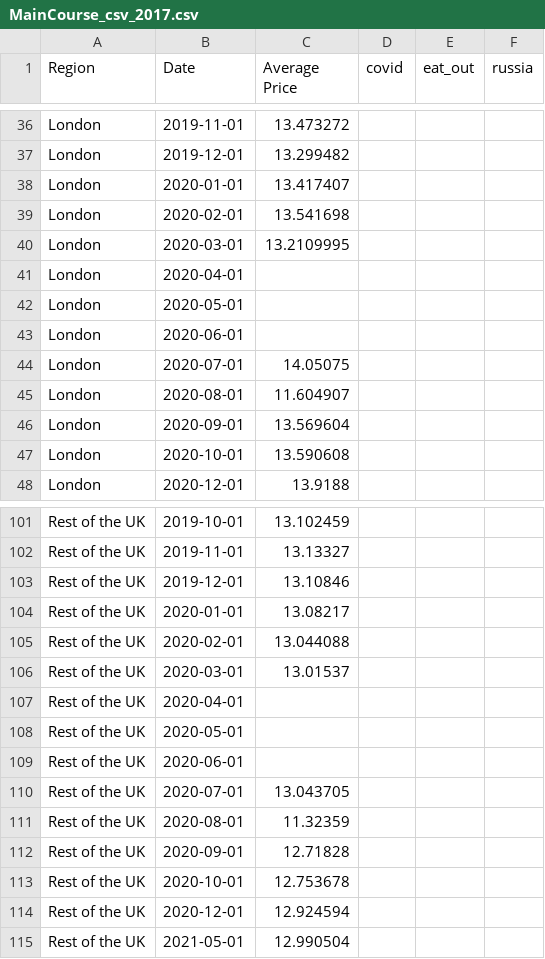
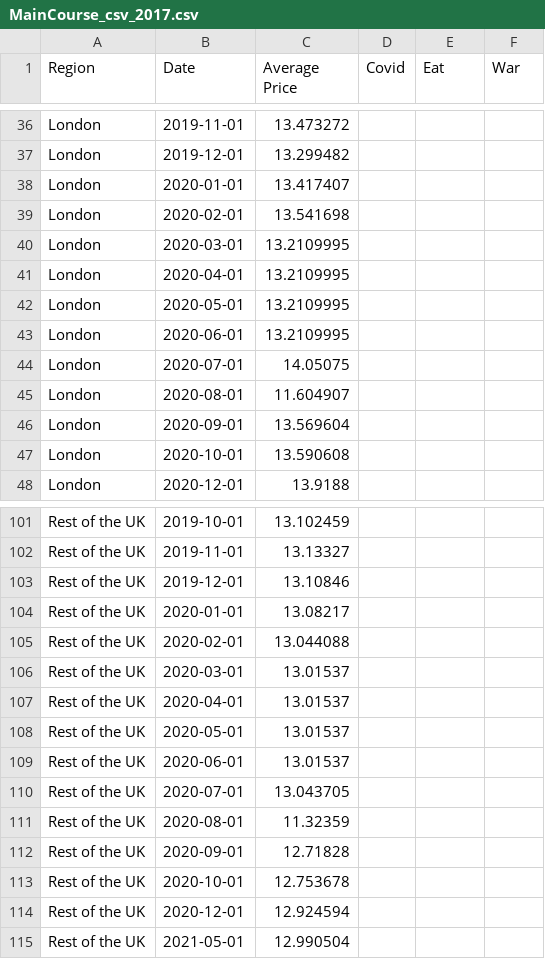
Before and after one commit to ergrko/other-modules, a CSV file: MainCourse_csv_2017.csv, drawn as a sheet; only a part is shown, gaps mark what is left out; the diff names each change by its address in the sheet, - before the commit and + after, or states it on an @@ line.

Commit message:
Add files via upload

```diff
--- a/MainCourse_csv_2017.csv
+++ b/MainCourse_csv_2017.csv
-D1: covid
+D1: Covid
-E1: eat_out
+E1: Eat
-F1: russia
+F1: War
-C41:C43 (Average Price): (empty)
+C41:C43 (Average Price): 13.2109995
-C107:C109 (Average Price): (empty)
+C107:C109 (Average Price): 13.01537
```
